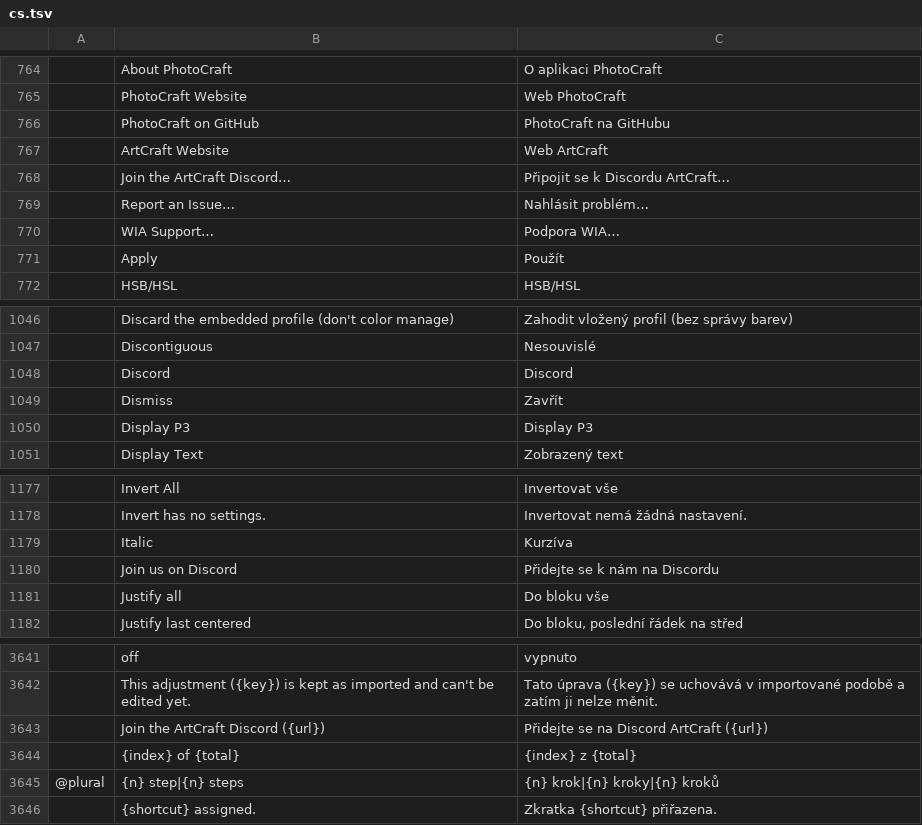
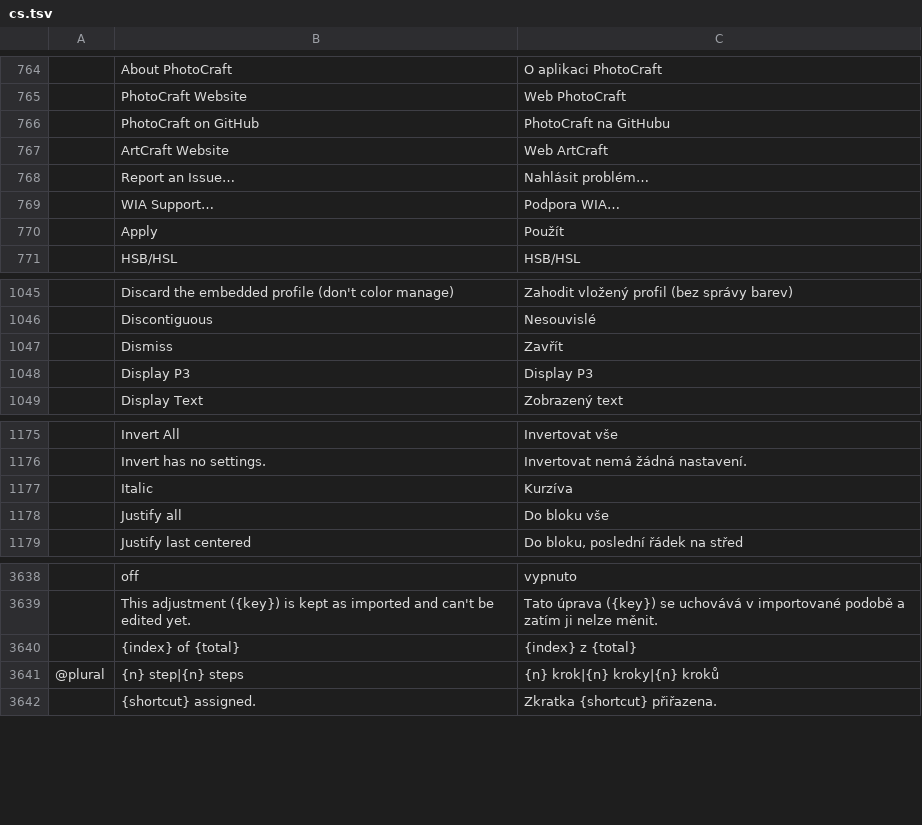
Before and after one commit to vnt87/photocraft-ios, a TSV file: crates/ui-egui/src/i18n/cs.tsv, drawn as a sheet; only a part is shown, gaps mark what is left out; the diff names each change by its address in the sheet, - before the commit and + after, or states it on an @@ line.

```diff
--- a/crates/ui-egui/src/i18n/cs.tsv
+++ b/crates/ui-egui/src/i18n/cs.tsv
-row 768:  | Join the ArtCraft Discord… | Připojit se k Discordu ArtCraft…
-row 1048:  | Discord | Discord
-row 1180:  | Join us on Discord | Přidejte se k nám na Discordu
-row 3643:  | Join the ArtCraft Discord ({url}) | Přidejte se na Discord ArtCraft ({url})
```
Also changed, not shown: crates/ui-egui/src/i18n/el.tsv, crates/ui-egui/src/i18n/nl.tsv, 52 other files.
